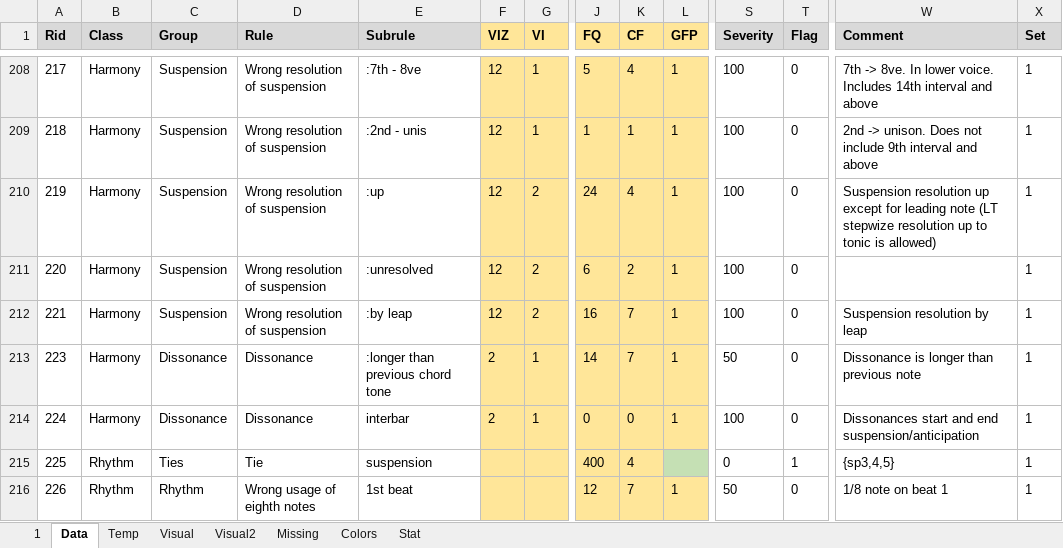
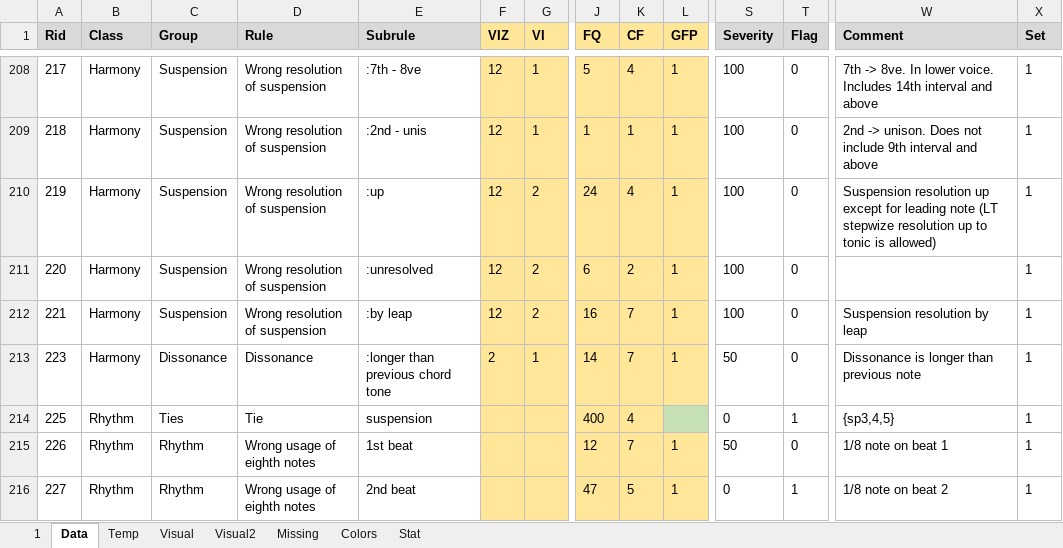
Before and after one commit to Dpst94/MGen, an Excel workbook: MGen/configs/rules/rules.xlsm, sheet Data, drawn as a sheet; only a part is shown, gaps mark what is left out; the shorter side is filled out with more unchanged rows; values as stored, in another font and other column widths than the file's, no borders; charts and pictures not drawn; rows hold the shown columns only; the diff names each change by its address in the sheet, - before the commit and + after, or states it on an @@ line.

Commit message:
CA2: Split "interbar dissonance" rule into two separate rules for sus and anticipation (and move "anticipation of dissonance" to Anticipation rule) #2250

```diff
--- a/MGen/configs/rules/rules.xlsm (sheet Data)
+++ b/MGen/configs/rules/rules.xlsm (sheet Data)
-row 214: 224 | Harmony | Dissonance | Dissonance | interbar | 2 | 1 | 0 | 0 | 1 | 100 | 0 | Dissonances start and end suspension/anticipation | 1
```
Also changed, not shown: sheet 1, sheet Missing, formulas that keep their value, charts or pictures, 2 other files.
